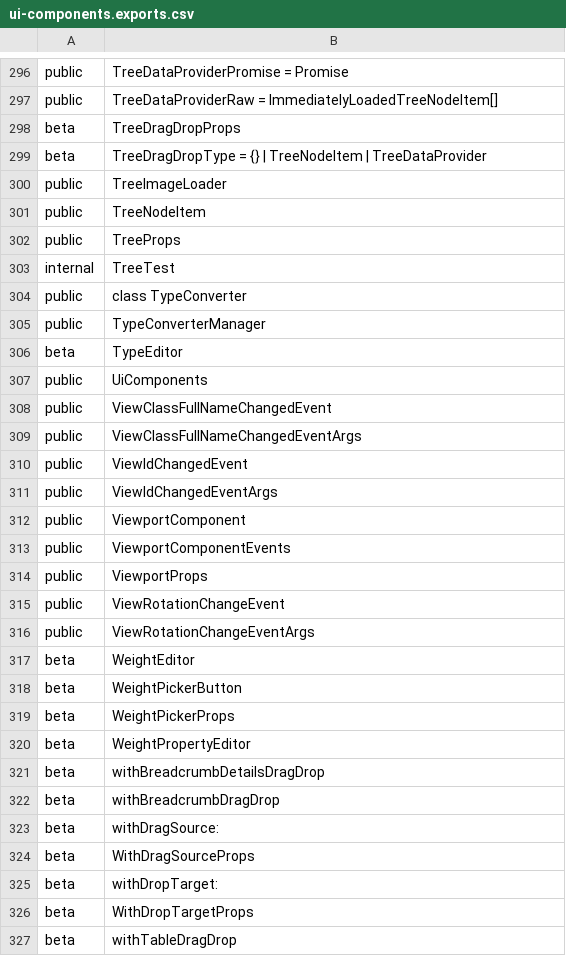
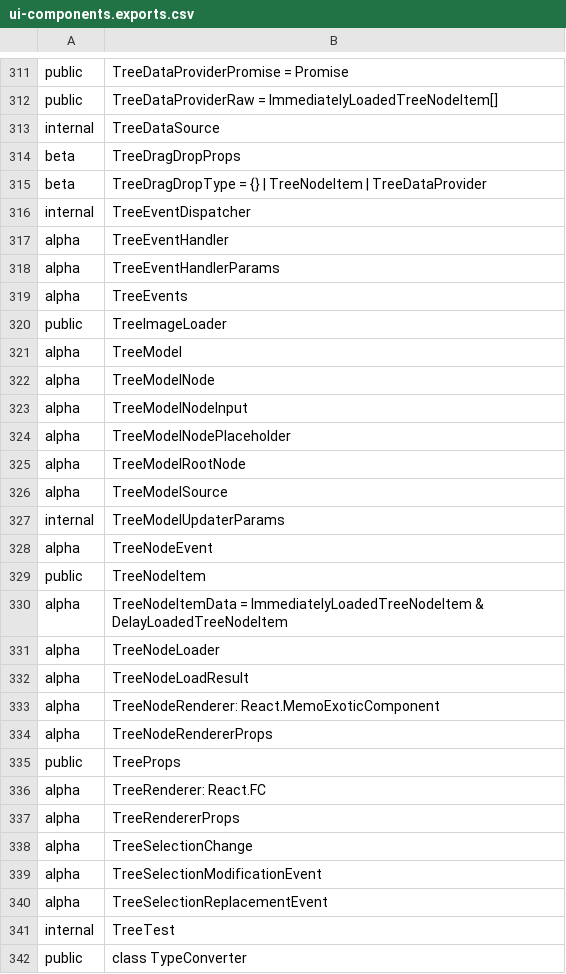
Before and after one commit to iTwin/appui, a CSV file: common/api/summary/ui-components.exports.csv, drawn as a sheet; only a part is shown, gaps mark what is left out; the shorter side is filled out with more unchanged rows; the diff covers the shown part only.

Commit message:
Merged PR 48029: Initial implementation of rewritten tree
Added initial implementation of rewritten tree - ControlledTree and supporting infrastructure. Most of the old tree functionality is implemented some missing parts:
 - Drag-selection.
 - Node highlighting
 - Cell editing
 - Unified selection
 - Filtering

Related work items: #145083

```diff
--- a/common/api/summary/ui-components.exports.csv
+++ b/common/api/summary/ui-components.exports.csv
@@ -297,7 +312,30 @@ public;TreeDataProviderPromise = Promise
 public;TreeDataProviderRaw = ImmediatelyLoadedTreeNodeItem[]
+internal;TreeDataSource
 beta;TreeDragDropProps
 beta;TreeDragDropType = {} | TreeNodeItem | TreeDataProvider
+internal;TreeEventDispatcher
+alpha;TreeEventHandler
+alpha;TreeEventHandlerParams
+alpha;TreeEvents
 public;TreeImageLoader
+alpha;TreeModel
+alpha;TreeModelNode
+alpha;TreeModelNodeInput
+alpha;TreeModelNodePlaceholder
+alpha;TreeModelRootNode
+alpha;TreeModelSource
+internal;TreeModelUpdaterParams
+alpha;TreeNodeEvent
 public;TreeNodeItem
+alpha;TreeNodeItemData = ImmediatelyLoadedTreeNodeItem & DelayLoadedTreeNodeItem
+alpha;TreeNodeLoader
+alpha;TreeNodeLoadResult
+alpha;TreeNodeRenderer: React.MemoExoticComponent
+alpha;TreeNodeRendererProps
 public;TreeProps
+alpha;TreeRenderer: React.FC
+alpha;TreeRendererProps
+alpha;TreeSelectionChange
+alpha;TreeSelectionModificationEvent
+alpha;TreeSelectionReplacementEvent
 internal;TreeTest
```
Also changed, not shown: 16 added rows elsewhere in this file, 45 other files.
